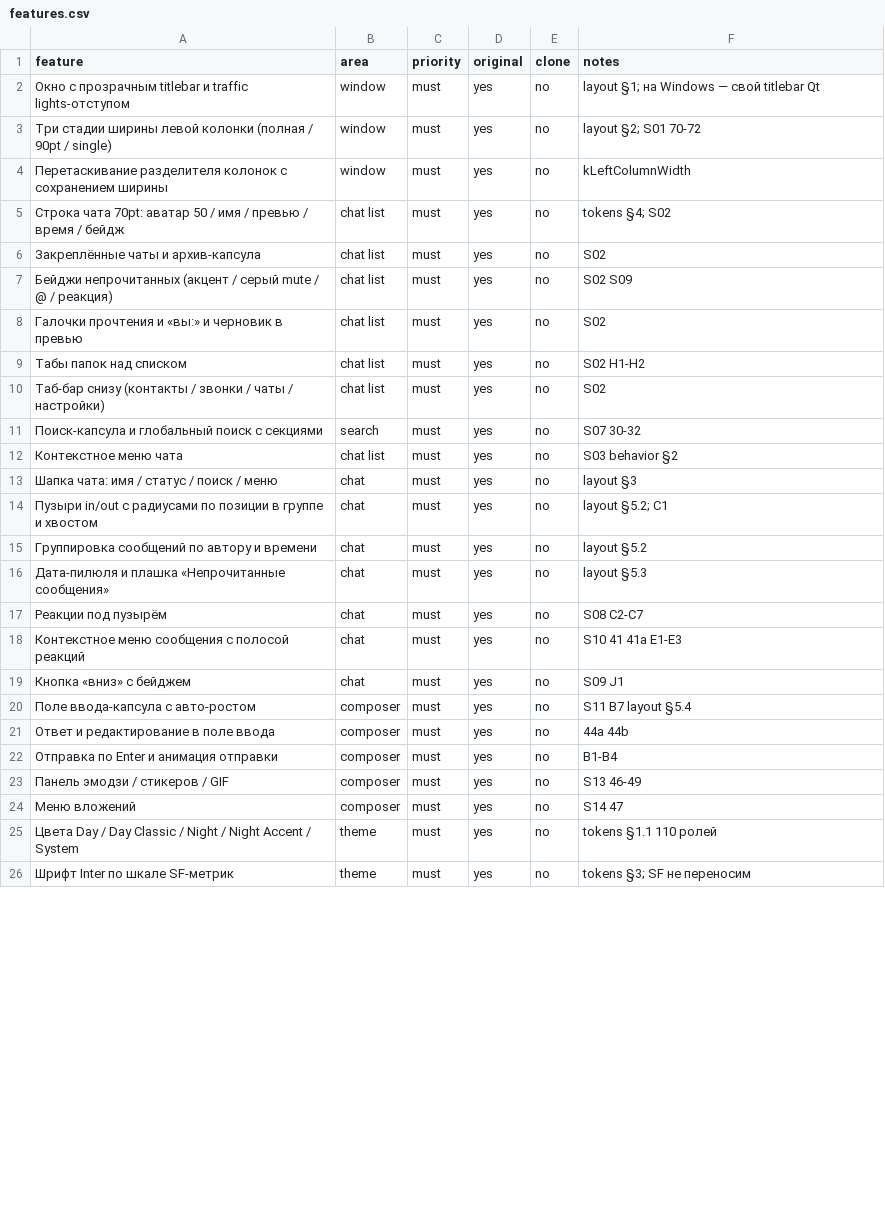
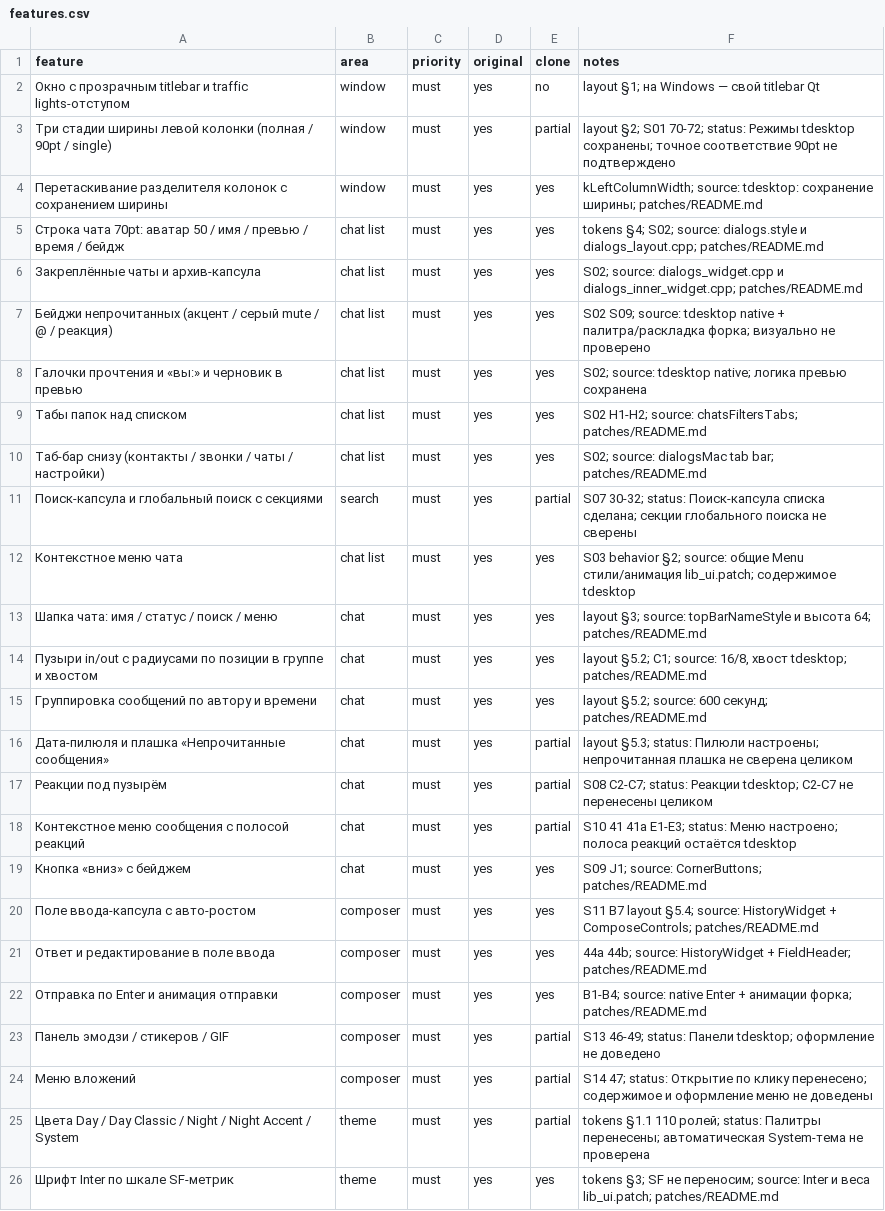
Before and after one commit to Doffi4/MTW-Gram, a CSV file: replica/features.csv, drawn as a sheet; only a part is shown; the diff covers the shown part only.

```diff
--- a/replica/features.csv
+++ b/replica/features.csv
@@ -2,25 +2,25 @@ feature,area,priority,original,clone,notes
 Окно с прозрачным titlebar и traffic lights-отступом,window,must,yes,no,layout §1; на Windows — свой titlebar Qt
-Три стадии ширины левой колонки (полная / 90pt / single),window,must,yes,no,layout §2; S01 70-72
-Перетаскивание разделителя колонок с сохранением ширины,window,must,yes,no,kLeftColumnWidth
-Строка чата 70pt: аватар 50 / имя / превью / время / бейдж,chat list,must,yes,no,tokens §4; S02
-Закреплённые чаты и архив-капсула,chat list,must,yes,no,S02
-Бейджи непрочитанных (акцент / серый mute / @ / реакция),chat list,must,yes,no,S02 S09
-Галочки прочтения и «вы:» и черновик в превью,chat list,must,yes,no,S02
-Табы папок над списком,chat list,must,yes,no,S02 H1-H2
-Таб-бар снизу (контакты / звонки / чаты / настройки),chat list,must,yes,no,S02
-Поиск-капсула и глобальный поиск с секциями,search,must,yes,no,S07 30-32
-Контекстное меню чата,chat list,must,yes,no,S03 behavior §2
-Шапка чата: имя / статус / поиск / меню,chat,must,yes,no,layout §3
-Пузыри in/out с радиусами по позиции в группе и хвостом,chat,must,yes,no,layout §5.2; C1
-Группировка сообщений по автору и времени,chat,must,yes,no,layout §5.2
-Дата-пилюля и плашка «Непрочитанные сообщения»,chat,must,yes,no,layout §5.3
-Реакции под пузырём,chat,must,yes,no,S08 C2-C7
-Контекстное меню сообщения с полосой реакций,chat,must,yes,no,S10 41 41a E1-E3
-Кнопка «вниз» с бейджем,chat,must,yes,no,S09 J1
-Поле ввода-капсула с авто-ростом,composer,must,yes,no,S11 B7 layout §5.4
-Ответ и редактирование в поле ввода,composer,must,yes,no,44a 44b
-Отправка по Enter и анимация отправки,composer,must,yes,no,B1-B4
-Панель эмодзи / стикеров / GIF,composer,must,yes,no,S13 46-49
-Меню вложений,composer,must,yes,no,S14 47
-Цвета Day / Day Classic / Night / Night Accent / System,theme,must,yes,no,tokens §1.1 110 ролей
-Шрифт Inter по шкале SF-метрик,theme,must,yes,no,tokens §3; SF не переносим
+Три стадии ширины левой колонки (полная / 90pt / single),window,must,yes,partial,layout §2; S01 70-72; status: Режимы tdesktop сохранены; точное соответствие 90pt не подтверждено
+Перетаскивание разделителя колонок с сохранением ширины,window,must,yes,yes,kLeftColumnWidth; source: tdesktop: сохранение ширины; patches/README.md
+Строка чата 70pt: аватар 50 / имя / превью / время / бейдж,chat list,must,yes,yes,tokens §4; S02; source: dialogs.style и dialogs_layout.cpp; patches/README.md
+Закреплённые чаты и архив-капсула,chat list,must,yes,yes,S02; source: dialogs_widget.cpp и dialogs_inner_widget.cpp; patches/README.md
+Бейджи непрочитанных (акцент / серый mute / @ / реакция),chat list,must,yes,yes,S02 S09; source: tdesktop native + палитра/раскладка форка; визуально не проверено
+Галочки прочтения и «вы:» и черновик в превью,chat list,must,yes,yes,S02; source: tdesktop native; логика превью сохранена
+Табы папок над списком,chat list,must,yes,yes,S02 H1-H2; source: chatsFiltersTabs; patches/README.md
+Таб-бар снизу (контакты / звонки / чаты / настройки),chat list,must,yes,yes,S02; source: dialogsMac tab bar; patches/README.md
+Поиск-капсула и глобальный поиск с секциями,search,must,yes,partial,S07 30-32; status: Поиск-капсула списка сделана; секции глобального поиска не сверены
+Контекстное меню чата,chat list,must,yes,yes,S03 behavior §2; source: общие Menu стили/анимация lib_ui.patch; содержимое tdesktop
+Шапка чата: имя / статус / поиск / меню,chat,must,yes,yes,layout §3; source: topBarNameStyle и высота 64; patches/README.md
+Пузыри in/out с радиусами по позиции в группе и хвостом,chat,must,yes,yes,"layout §5.2; C1; source: 16/8, хвост tdesktop; patches/README.md"
+Группировка сообщений по автору и времени,chat,must,yes,yes,layout §5.2; source: 600 секунд; patches/README.md
+Дата-пилюля и плашка «Непрочитанные сообщения»,chat,must,yes,partial,layout §5.3; status: Пилюли настроены; непрочитанная плашка не сверена целиком
+Реакции под пузырём,chat,must,yes,partial,S08 C2-C7; status: Реакции tdesktop; C2-C7 не перенесены целиком
+Контекстное меню сообщения с полосой реакций,chat,must,yes,partial,S10 41 41a E1-E3; status: Меню настроено; полоса реакций остаётся tdesktop
+Кнопка «вниз» с бейджем,chat,must,yes,yes,S09 J1; source: CornerButtons; patches/README.md
+Поле ввода-капсула с авто-ростом,composer,must,yes,yes,S11 B7 layout §5.4; source: HistoryWidget + ComposeControls; patches/README.md
+Ответ и редактирование в поле ввода,composer,must,yes,yes,44a 44b; source: HistoryWidget + FieldHeader; patches/README.md
+Отправка по Enter и анимация отправки,composer,must,yes,yes,B1-B4; source: native Enter + анимации форка; patches/README.md
+Панель эмодзи / стикеров / GIF,composer,must,yes,partial,S13 46-49; status: Панели tdesktop; оформление не доведено
+Меню вложений,composer,must,yes,partial,S14 47; status: Открытие по клику перенесено; содержимое и оформление меню не доведены
+Цвета Day / Day Classic / Night / Night Accent / System,theme,must,yes,partial,tokens §1.1 110 ролей; status: Палитры перенесены; автоматическая System-тема не проверена
+Шрифт Inter по шкале SF-метрик,theme,must,yes,yes,tokens §3; SF не переносим; source: Inter и веса lib_ui.patch; patches/README.md
```
Also changed, not shown: 42 edited cells elsewhere in this file, 5 other files.
